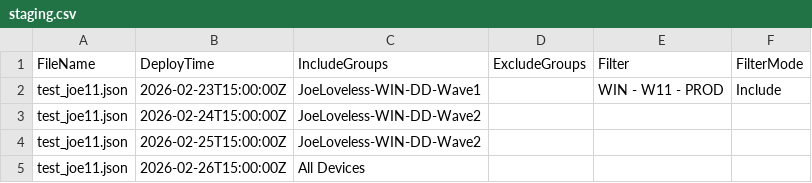
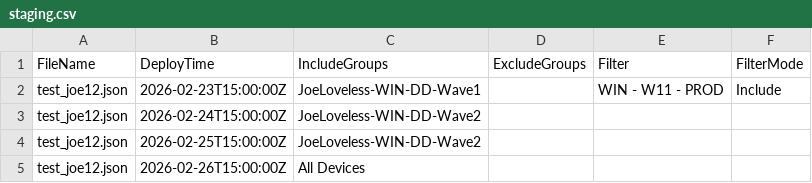
Before and after one commit to Pacers31Colts18/Intune-WaveRollout, a CSV file: staging.csv, drawn as a sheet.

Commit message:
test12

```diff
--- a/staging.csv
+++ b/staging.csv
@@ -1,5 +1,5 @@
 FileName,DeployTime,IncludeGroups,ExcludeGroups,Filter,FilterMode
-test_joe11.json,2026-02-23T15:00:00Z,JoeLoveless-WIN-DD-Wave1,,WIN - W11 - PROD,Include
-test_joe11.json,2026-02-24T15:00:00Z,JoeLoveless-WIN-DD-Wave2,,,
-test_joe11.json,2026-02-25T15:00:00Z,JoeLoveless-WIN-DD-Wave2,,,
-test_joe11.json,2026-02-26T15:00:00Z,All Devices,,,
+test_joe12.json,2026-02-23T15:00:00Z,JoeLoveless-WIN-DD-Wave1,,WIN - W11 - PROD,Include
+test_joe12.json,2026-02-24T15:00:00Z,JoeLoveless-WIN-DD-Wave2,,,
+test_joe12.json,2026-02-25T15:00:00Z,JoeLoveless-WIN-DD-Wave2,,,
+test_joe12.json,2026-02-26T15:00:00Z,All Devices,,,
```
Also changed, not shown: 1 other file.
